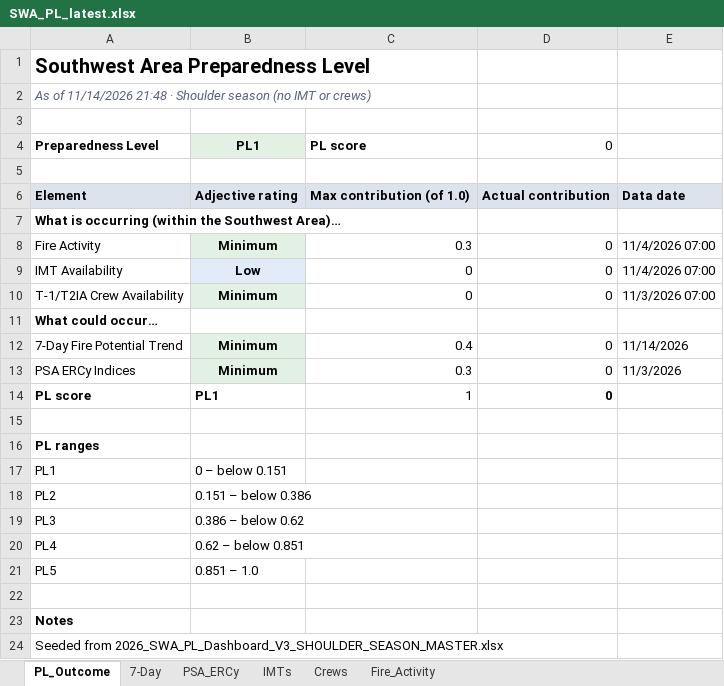
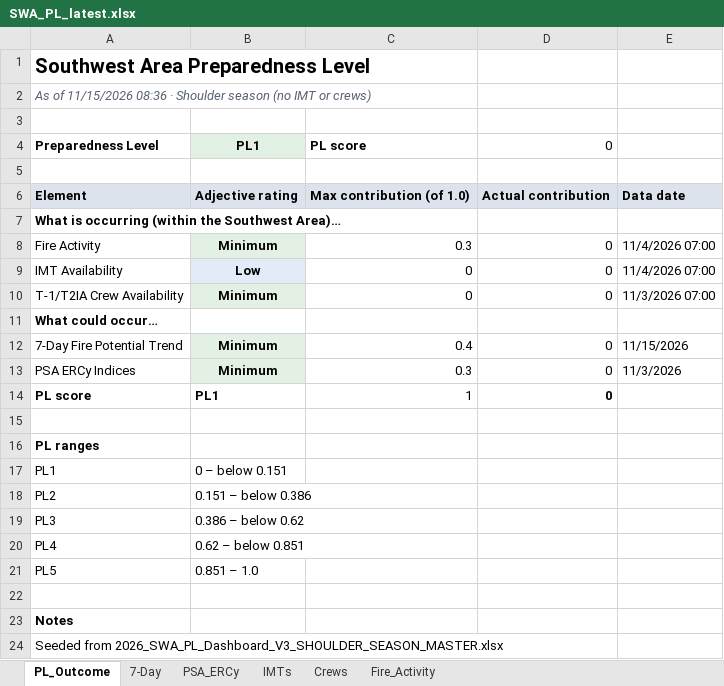
Before and after one commit to SWCCFireWx/sw-pl-tool, an Excel workbook: reports/SWA_PL_latest.xlsx, sheet PL_Outcome, drawn as a sheet; values as stored, in another font and other column widths than the file's, no borders; the diff names each change by its address in the sheet, - before the commit and + after, or states it on an @@ line.

```diff
--- a/reports/SWA_PL_latest.xlsx (sheet PL_Outcome)
+++ b/reports/SWA_PL_latest.xlsx (sheet PL_Outcome)
-A2: As of 11/14/2026 21:48 · Shoulder…
+A2: As of 11/15/2026 08:36 · Shoulder…
-E12: 11/14/2026
+E12: 11/15/2026
```
Also changed, not shown: sheet 7-Day, 10 other files.
